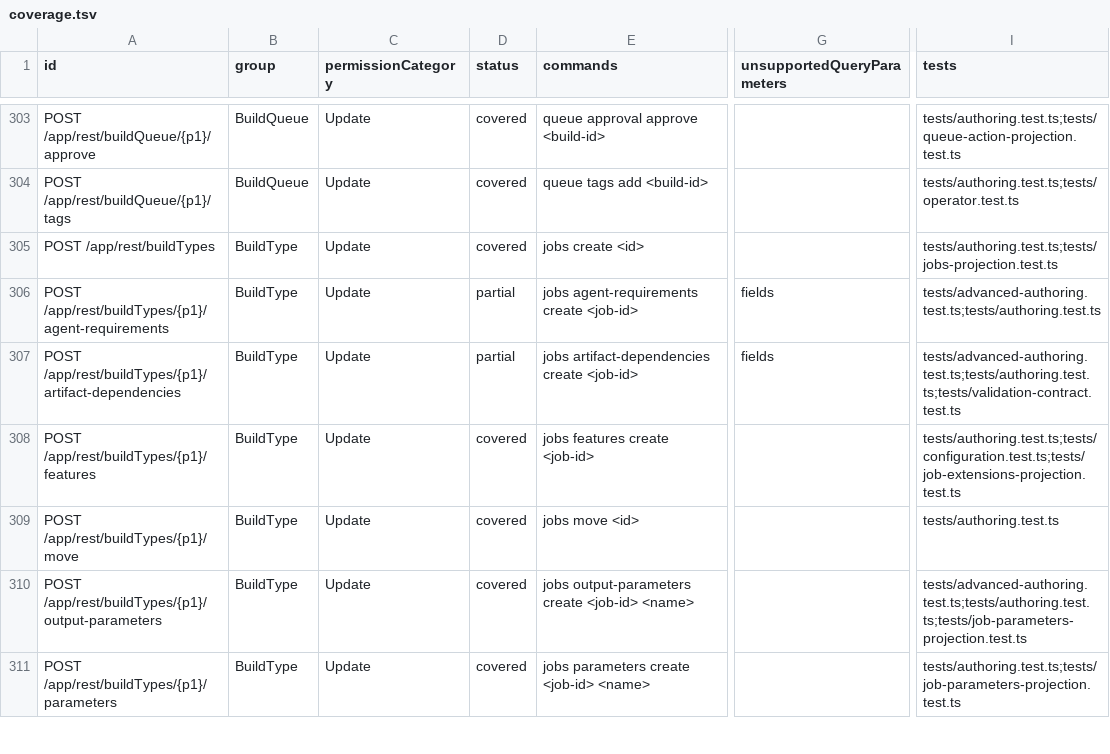
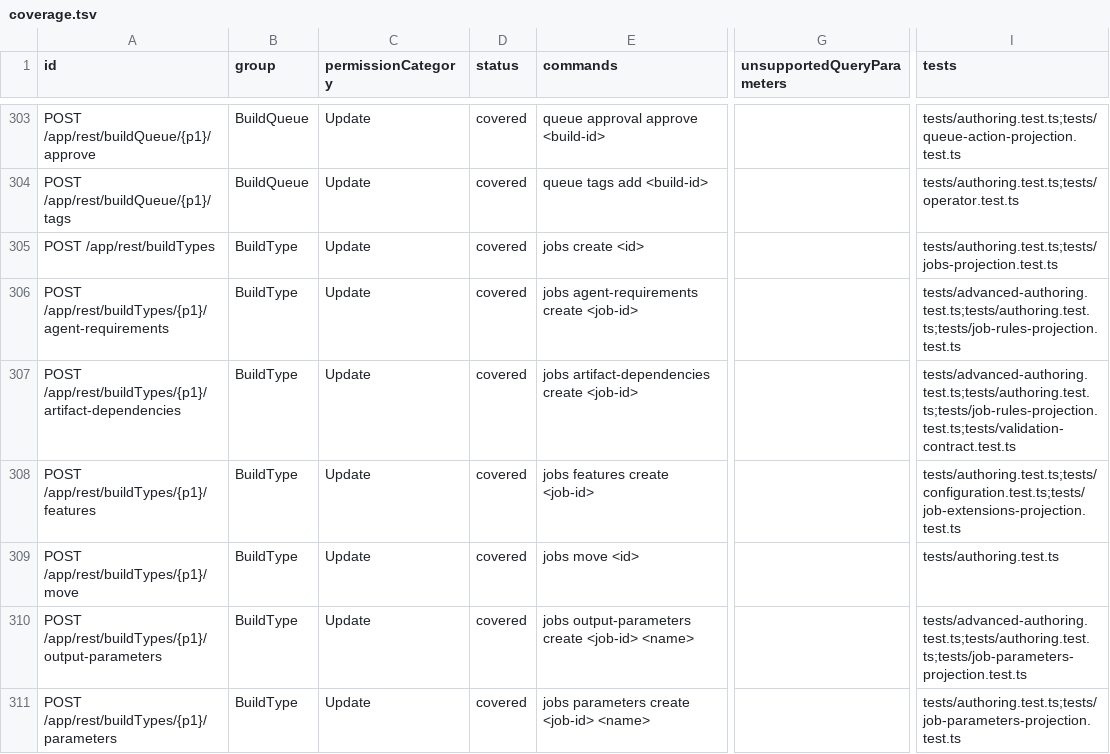
Before and after one commit to iXab3r/teamcity-cli, a TSV file: docs/rest-api-coverage/current/coverage.tsv, drawn as a sheet; only a part is shown, gaps mark what is left out; the diff covers the shown part only; the diff names each change by its address in the sheet, - before the commit and + after, or states it on an @@ line.

Commit message:
docs: regenerate US-020 coverage and consolidate job projections
Refs #229

```diff
--- a/docs/rest-api-coverage/current/coverage.tsv
+++ b/docs/rest-api-coverage/current/coverage.tsv
-D306:D307 (status): partial
+D306:D307 (status): covered
-G306:G307 (unsupportedQueryParameters): fields
+G306:G307 (unsupportedQueryParameters): (empty)
-I306 (tests): tests/advanced-authoring.test.ts;tests/authoring.test.ts
+I306 (tests): tests/advanced-authoring.test.ts;tests/authoring.test.ts;tests/job-rules-projection.test.ts
-I307 (tests): tests/advanced-authoring.test.ts;tests/authoring.test.ts;tests/validation-contract.test.ts
+I307 (tests): tests/advanced-authoring.test.ts;tests/authoring.test.ts;tests/job-rules-projection.test.ts;tests/validation-contract.test.ts
```
Also changed, not shown: 39 edited cells elsewhere in this file, 4 other files.
